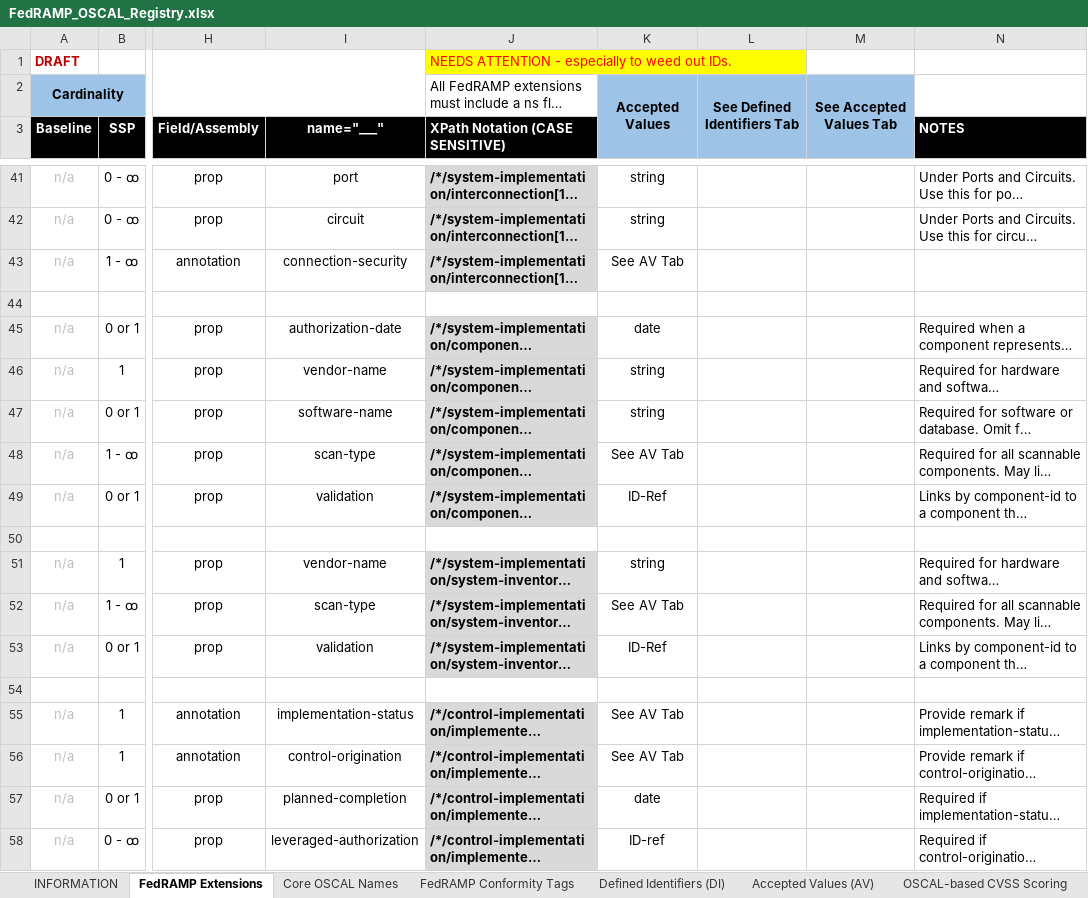
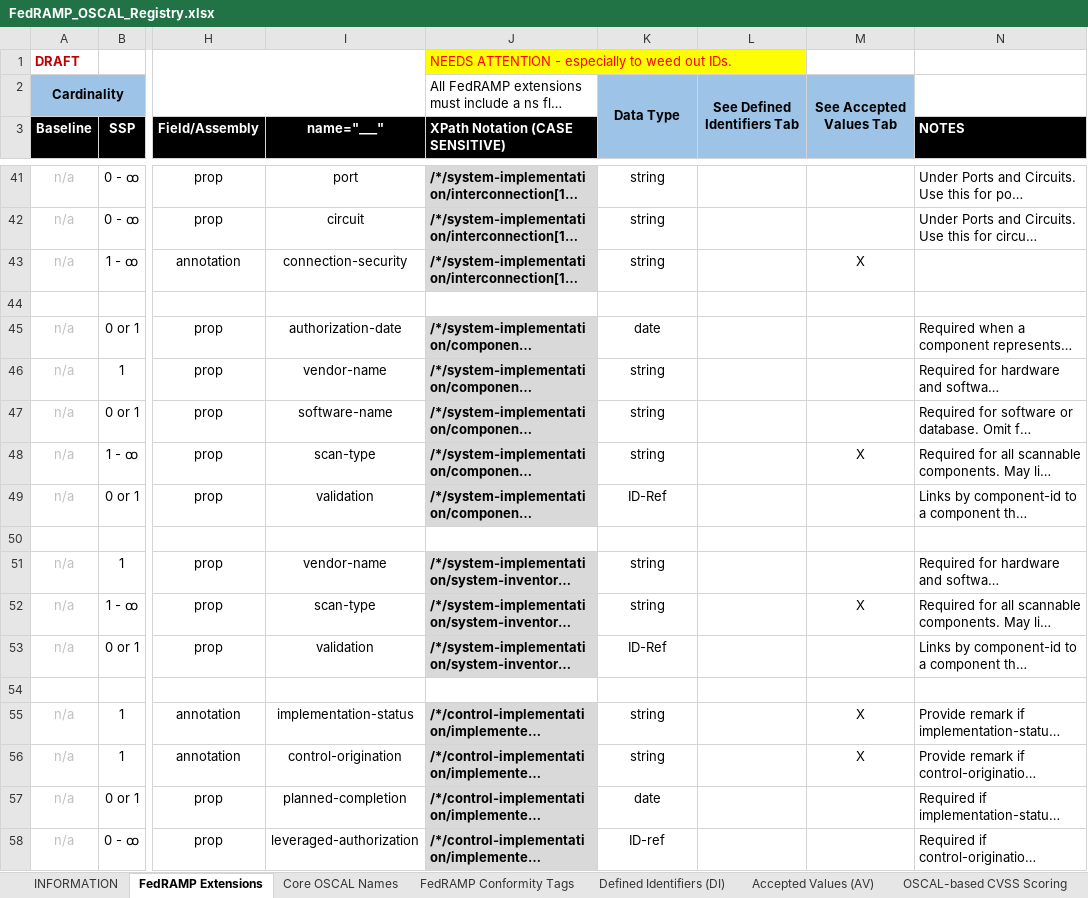
Before and after one commit to GSA/fedramp-automation, an Excel workbook: documents/FedRAMP_OSCAL_Registry.xlsx, sheet FedRAMP Extensions, drawn as a sheet; only a part is shown, gaps mark what is left out; long unchanged cells end in …; values as stored, in another font and other column widths than the file's, no borders; the diff covers the shown part only; the diff names each change by its address in the sheet, - before the commit and + after, or states it on an @@ line.

```diff
--- a/documents/FedRAMP_OSCAL_Registry.xlsx (sheet FedRAMP Extensions)
+++ b/documents/FedRAMP_OSCAL_Registry.xlsx (sheet FedRAMP Extensions)
-K2: Accepted Values
+K2: Data Type
-K43: See AV Tab
+K43: string
-M43: (empty)
+M43: X
-K48: See AV Tab
+K48: string
-M48: (empty)
+M48: X
-K52: See AV Tab
+K52: string
-M52: (empty)
+M52: X
-K55:K56: See AV Tab
+K55:K56: string
-M55:M56: (empty)
+M55:M56: X
```
Also changed, not shown: 20 edited cells and cell formats elsewhere in this sheet, sheet Accepted Values (AV), sheet OSCAL-based CVSS Scoring, 3 other files.
